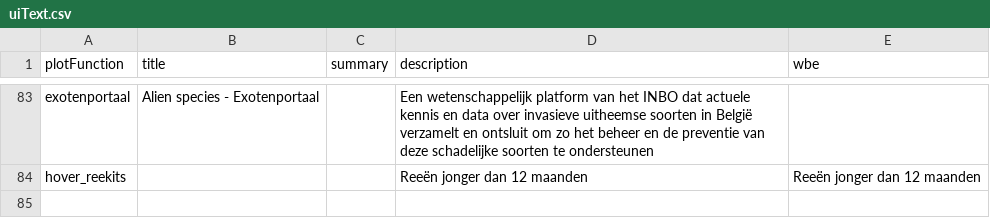
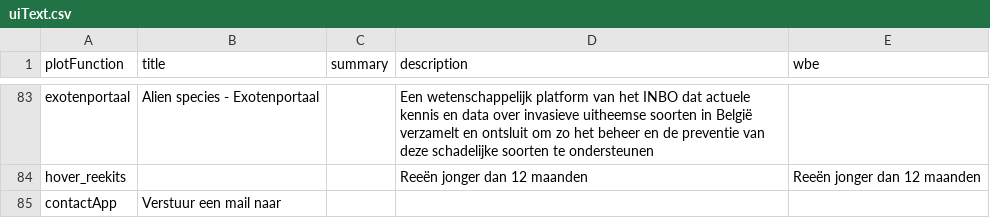
Before and after one commit to inbo/reporting-rshiny-grofwildjacht, a CSV file: reporting-grofwild/inst/extdata/uiText.csv, drawn as a sheet; only a part is shown, gaps mark what is left out; the diff names each change by its address in the sheet, - before the commit and + after, or states it on an @@ line.

Commit message:
bug #606 - Popup for contacting information

```diff
--- a/reporting-grofwild/inst/extdata/uiText.csv
+++ b/reporting-grofwild/inst/extdata/uiText.csv
+row 85: contactApp | Verstuur een mail naar
```
Also changed, not shown: 5 other files.
